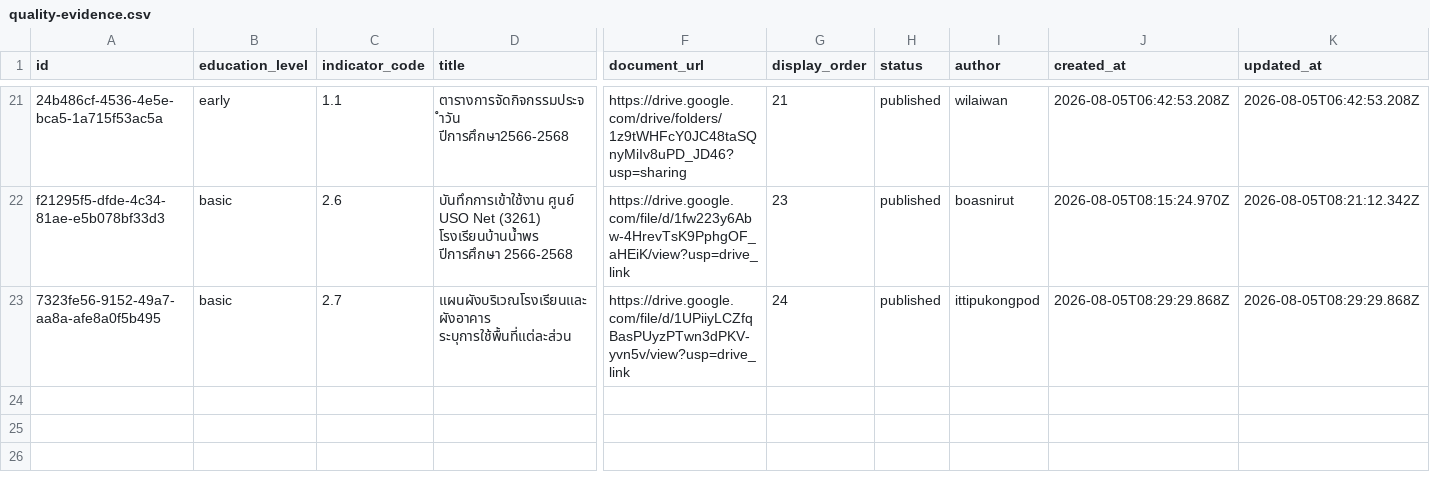
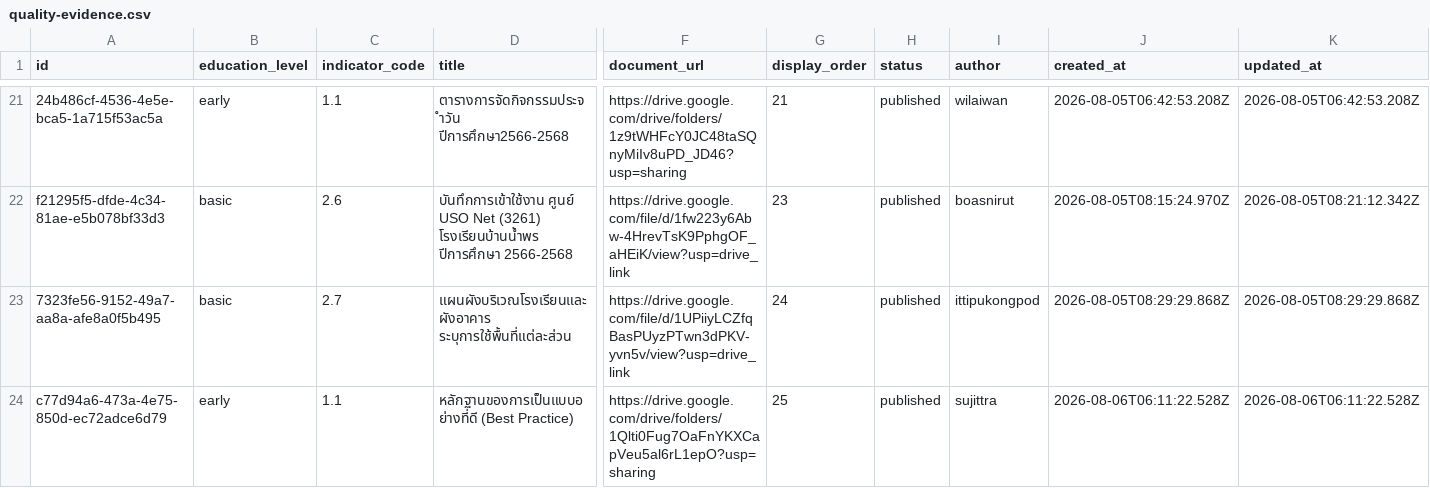
Before and after one commit to boasnirut/np, a CSV file: data/quality-evidence.csv, drawn as a sheet; only a part is shown, gaps mark what is left out; rows hold the shown columns only; the diff names each change by its address in the sheet, - before the commit and + after, or states it on an @@ line.

Commit message:
เพิ่มหลักฐาน สมศ. 1.1: หลักฐานของการเป็นแบบอย่างที่ดี (Best Practice)

```diff
--- a/data/quality-evidence.csv
+++ b/data/quality-evidence.csv
+row 24: c77d94a6-473a-4e75-850d-ec72adce6d79 | early | 1.1 | หลักฐานของการเป็นแบบอย่างที่ดี (Best Practice) | https://drive.google.com/drive/folders/1Qlti0Fug7OaFnYKXCapVeu5al6rL1epO?usp=sharing | 25 | published | sujittra | 2026-08-06T06:11:22.528Z | 2026-08-06T06:11:22.528Z
```
